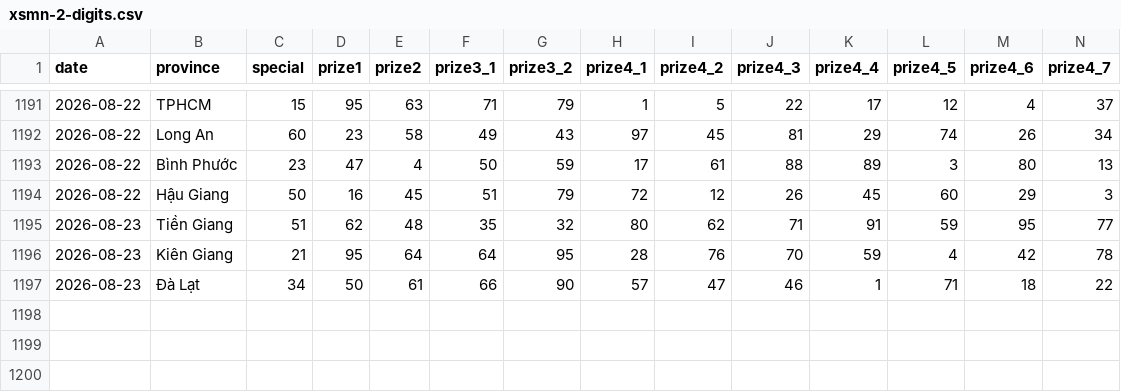
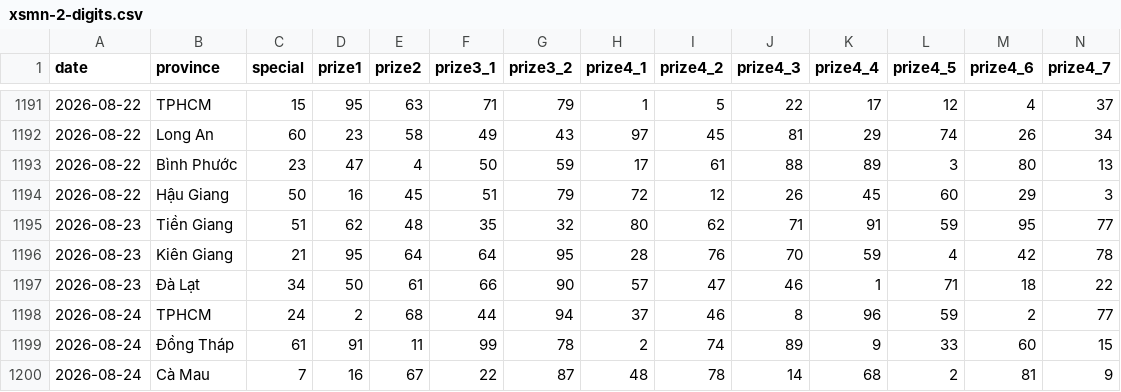
Before and after one commit to phuc341986/vietnam-lottery, a CSV file: data/xsmn-2-digits.csv, drawn as a sheet; only a part is shown, gaps mark what is left out; rows hold the shown columns only; the diff names each change by its address in the sheet, - before the commit and + after, or states it on an @@ line.

```diff
--- a/data/xsmn-2-digits.csv
+++ b/data/xsmn-2-digits.csv
+row 1198: 2026-08-24 | TPHCM | 24 | 2 | 68 | 44 | 94 | 37 | 46 | 8 | 96 | 59 | 2 | 77
+row 1199: 2026-08-24 | Đồng Tháp | 61 | 91 | 11 | 99 | 78 | 2 | 74 | 89 | 9 | 33 | 60 | 15
+row 1200: 2026-08-24 | Cà Mau | 7 | 16 | 67 | 22 | 87 | 48 | 78 | 14 | 68 | 2 | 81 | 9
```
Also changed, not shown: data/xsmn-sparse.csv, data/xsmn.csv, 8 other files.
